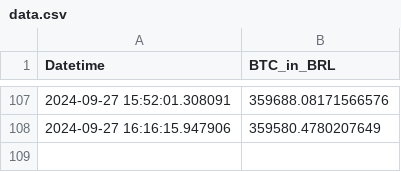
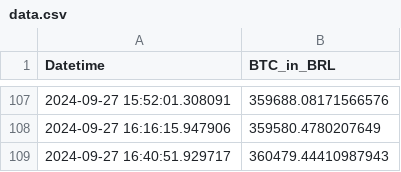
Before and after one commit to gersonmachado/btc_action, a CSV file: data.csv, drawn as a sheet; only a part is shown, gaps mark what is left out; the diff names each change by its address in the sheet, - before the commit and + after, or states it on an @@ line.

Commit message:
Atualizando data.csv com novo valor BTC

```diff
--- a/data.csv
+++ b/data.csv
+row 109: 2024-09-27 16:40:51.929717 | 360479.44410987943
```
